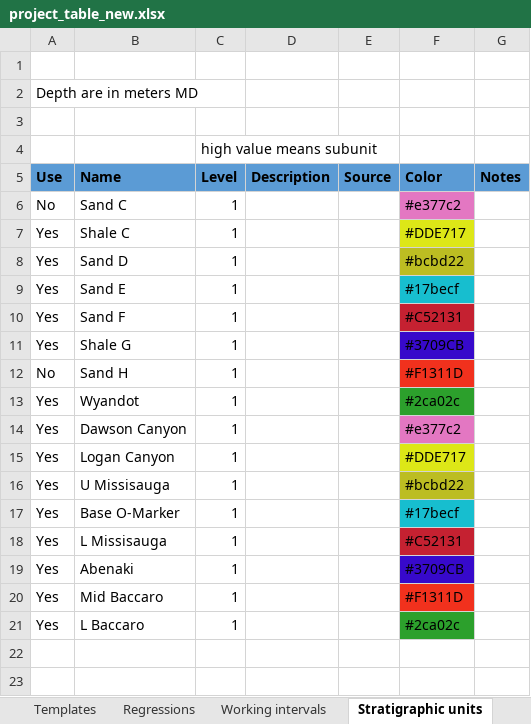
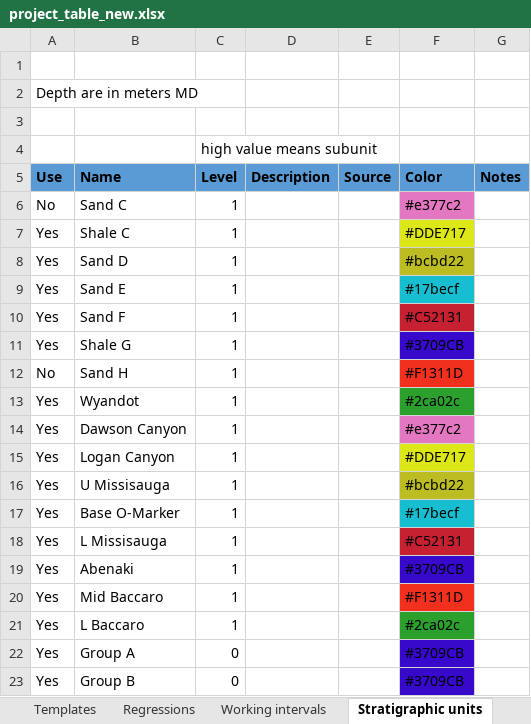
Before and after one commit to emblixt/blixt_rp, an Excel workbook: excels/project_table_new.xlsx, sheet Stratigraphic units, drawn as a sheet; values as stored, in another font and other column widths than the file's, no borders; conditional formats not drawn; the diff names each change by its address in the sheet, - before the commit and + after, or states it on an @@ line.

```diff
--- a/excels/project_table_new.xlsx (sheet Stratigraphic units)
+++ b/excels/project_table_new.xlsx (sheet Stratigraphic units)
+row 22: Yes | Group A | 0 |  |  | #3709CB
+row 23: Yes | Group B | 0 |  |  | #3709CB
```
Also changed, not shown: sheet Working intervals, formulas that keep their value, 15 other files.
